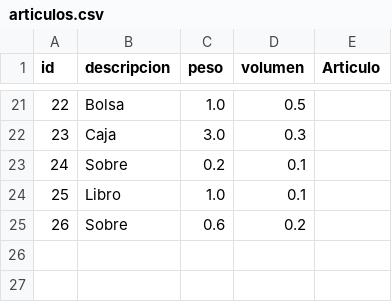
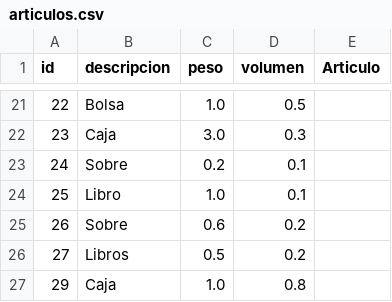
Before and after one commit to udigestani/Trabajo-Pr-ctico-Optimizaci-n-de-Flota-Log-stica-Urbana, a CSV file: archivos persistencia/articulos.csv, drawn as a sheet; only a part is shown, gaps mark what is left out; the diff names each change by its address in the sheet, - before the commit and + after, or states it on an @@ line.

```diff
--- a/archivos persistencia/articulos.csv
+++ b/archivos persistencia/articulos.csv
+row 26: 27 | Libros | 0.5 | 0.2
+row 27: 29 | Caja | 1.0 | 0.8
```
Also changed, not shown: archivos persistencia/matriz.csv, archivos persistencia/personas.csv, 5 other files.
